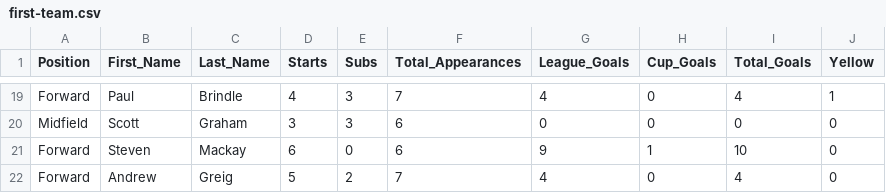
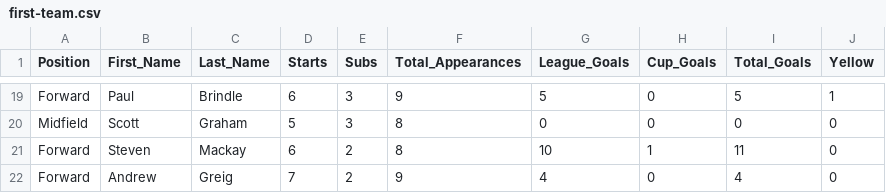
Before and after one commit to brorarangers/brorarangers.github.io, a CSV file: _data/first-team.csv, drawn as a sheet; only a part is shown, gaps mark what is left out; the diff covers the shown part only; the diff names each change by its address in the sheet, - before the commit and + after, or states it on an @@ line.

```diff
--- a/_data/first-team.csv
+++ b/_data/first-team.csv
-D19 (Starts): 4
+D19 (Starts): 6
-F19 (Total_Appearances): 7
+F19 (Total_Appearances): 9
-G19 (League_Goals): 4
+G19 (League_Goals): 5
-I19 (Total_Goals): 4
+I19 (Total_Goals): 5
-D20 (Starts): 3
+D20 (Starts): 5
-F20:F21 (Total_Appearances): 6
+F20:F21 (Total_Appearances): 8
-E21 (Subs): 0
+E21 (Subs): 2
-G21 (League_Goals): 9
+G21 (League_Goals): 10
-I21 (Total_Goals): 10
+I21 (Total_Goals): 11
-D22 (Starts): 5
+D22 (Starts): 7
-F22 (Total_Appearances): 7
+F22 (Total_Appearances): 9
```
Also changed, not shown: 36 edited cells elsewhere in this file.
